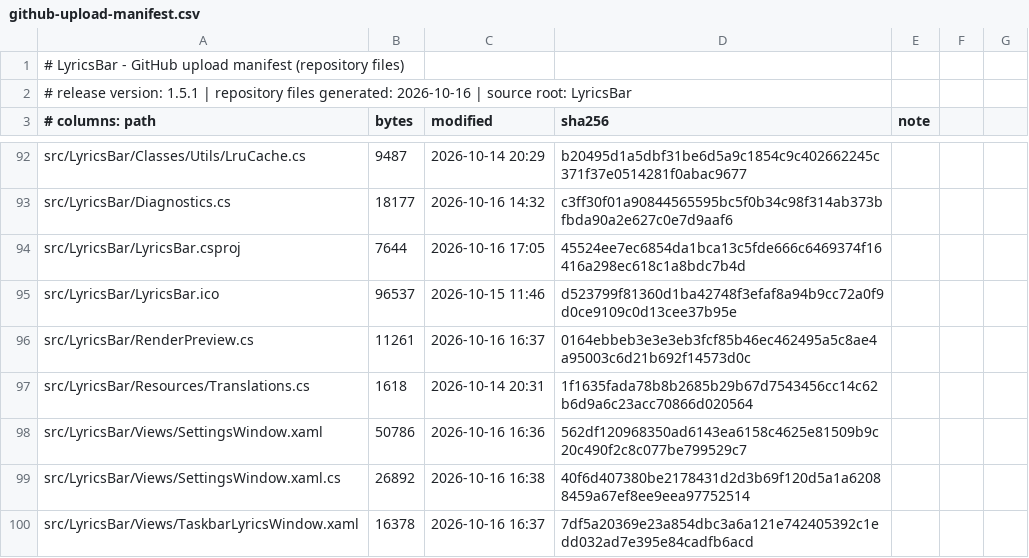
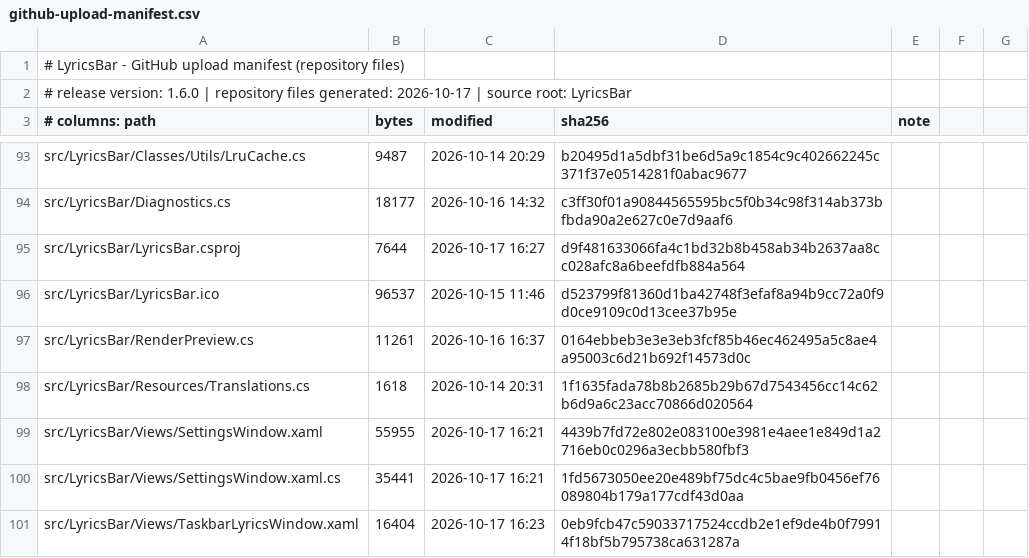
Before and after one commit to me1nky1225/LyricsBar, a CSV file: docs/github-upload-manifest.csv, drawn as a sheet; only a part is shown, gaps mark what is left out; the diff covers the shown part only.

Commit message:
release: sync v1.6.0 — click the bar to open the player, per-track-info typography
Mirror src/ and tools/ from the development tree, add the 1.6.0 changelog entry, and refresh the archive manifest.

```diff
--- a/docs/github-upload-manifest.csv
+++ b/docs/github-upload-manifest.csv
@@ -1,3 +1,3 @@
 # LyricsBar - GitHub upload manifest (repository files)
-# release version: 1.5.1 | repository files generated: 2026-10-16 | source root: LyricsBar
+# release version: 1.6.0 | repository files generated: 2026-10-17 | source root: LyricsBar
 # columns: path,bytes,modified,sha256,note
@@ -93,3 +94,3 @@ src/LyricsBar/Classes/Utils/LruCache.cs,9487,2026-10-14 20:29,b20495d1a5dbf31be6
 src/LyricsBar/Diagnostics.cs,18177,2026-10-16 14:32,c3ff30f01a90844565595bc5f0b34c98f314ab373bfbda90a2e627c0e7d9aaf6,
-src/LyricsBar/LyricsBar.csproj,7644,2026-10-16 17:05,45524ee7ec6854da1bca13c5fde666c6469374f16416a298ec618c1a8bdc7b4d,
+src/LyricsBar/LyricsBar.csproj,7644,2026-10-17 16:27,d9f481633066fa4c1bd32b8b458ab34b2637aa8cc028afc8a6beefdfb884a564,
 src/LyricsBar/LyricsBar.ico,96537,2026-10-15 11:46,d523799f81360d1ba42748f3efaf8a94b9cc72a0f9d0ce9109c0d13cee37b95e,
@@ -97,4 +98,4 @@ src/LyricsBar/RenderPreview.cs,11261,2026-10-16 16:37,0164ebbeb3e3e3eb3fcf85b46e
 src/LyricsBar/Resources/Translations.cs,1618,2026-10-14 20:31,1f1635fada78b8b2685b29b67d7543456cc14c62b6d9a6c23acc70866d020564,
-src/LyricsBar/Views/SettingsWindow.xaml,50786,2026-10-16 16:36,562df120968350ad6143ea6158c4625e81509b9c20c490f2c8c077be799529c7,
-src/LyricsBar/Views/SettingsWindow.xaml.cs,26892,2026-10-16 16:38,40f6d407380be2178431d2d3b69f120d5a1a62088459a67ef8ee9eea97752514,
-src/LyricsBar/Views/TaskbarLyricsWindow.xaml,16378,2026-10-16 16:37,7df5a20369e23a854dbc3a6a121e742405392c1edd032ad7e395e84cadfb6acd,
+src/LyricsBar/Views/SettingsWindow.xaml,55955,2026-10-17 16:21,4439b7fd72e802e083100e3981e4aee1e849d1a2716eb0c0296a3ecbb580fbf3,
+src/LyricsBar/Views/SettingsWindow.xaml.cs,35441,2026-10-17 16:21,1fd5673050ee20e489bf75dc4c5bae9fb0456ef76089804b179a177cdf43d0aa,
+src/LyricsBar/Views/TaskbarLyricsWindow.xaml,16404,2026-10-17 16:23,0eb9fcb47c59033717524ccdb2e1ef9de4b0f79914f18bf5b795738ca631287a,
```
Also changed, not shown: 3 added rows and 38 edited cells elsewhere in this file, 19 other files.
